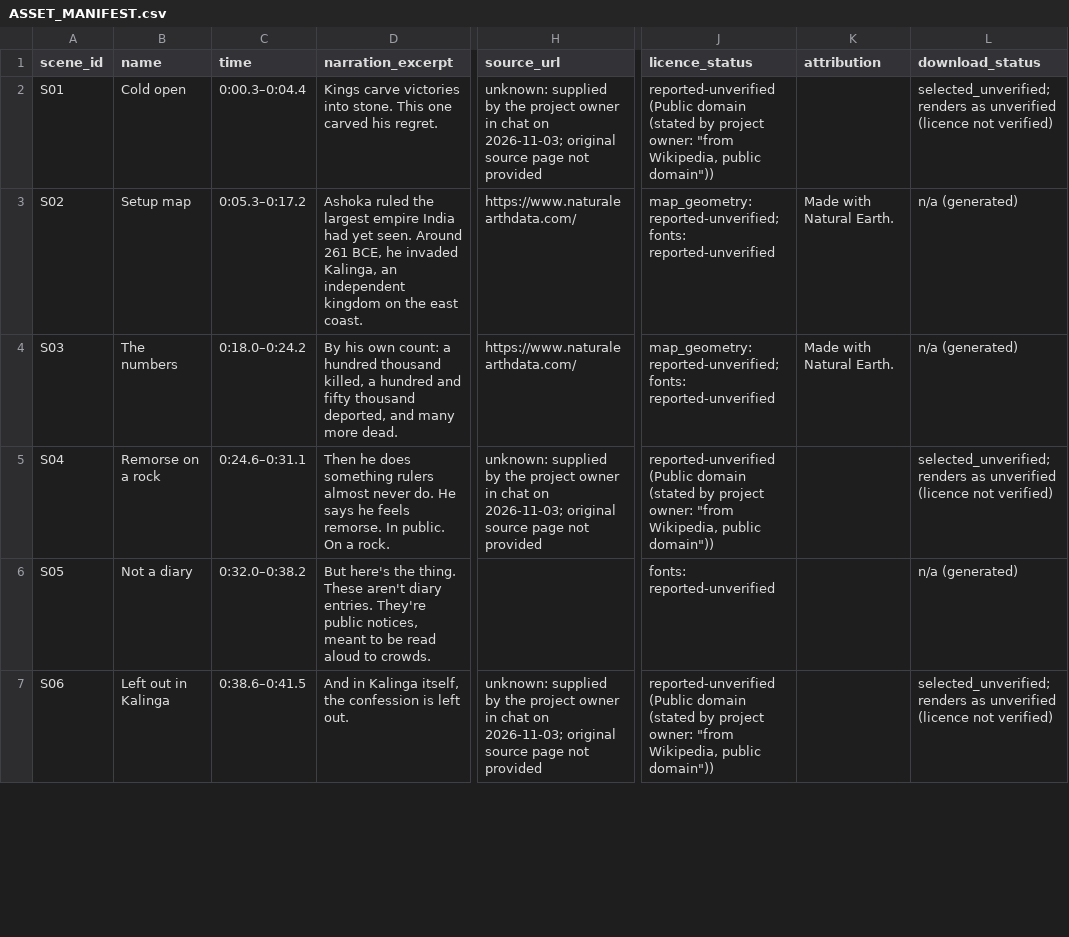
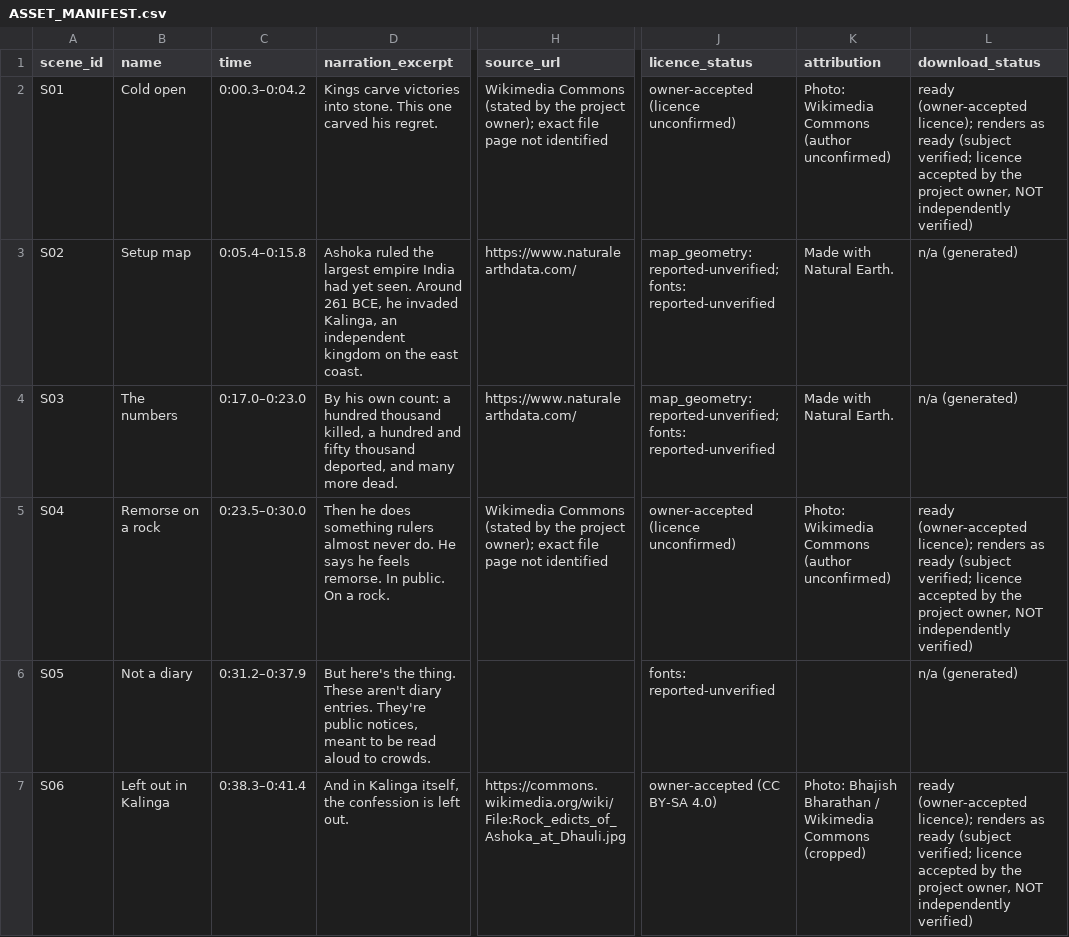
Before and after one commit to Abhishek14000/Annu-not-malik, a CSV file: ashoka-explainer/video/ASSET_MANIFEST.csv, drawn as a sheet; only a part is shown, gaps mark what is left out; the diff covers the shown part only; the diff names each change by its address in the sheet, - before the commit and + after, or states it on an @@ line.

```diff
--- a/ashoka-explainer/video/ASSET_MANIFEST.csv
+++ b/ashoka-explainer/video/ASSET_MANIFEST.csv
-C2 (time): 0:00.3–0:04.4
+C2 (time): 0:00.3–0:04.2
-H2 (source_url): unknown: supplied by the project owner in chat on 2026-11-03; original source page not provided
+H2 (source_url): Wikimedia Commons (stated by the project owner); exact file page not identified
-J2 (licence_status): reported-unverified (Public domain (stated by project owner: "from Wikipedia, public domain"))
+J2 (licence_status): owner-accepted (licence unconfirmed)
-K2 (attribution): (empty)
+K2 (attribution): Photo: Wikimedia Commons (author unconfirmed)
-L2 (download_status): selected_unverified; renders as unverified (licence not verified)
+L2 (download_status): ready (owner-accepted licence); renders as ready (subject verified; licence accepted by the project owner, NOT independently verified)
-C3 (time): 0:05.3–0:17.2
+C3 (time): 0:05.4–0:15.8
-C4 (time): 0:18.0–0:24.2
+C4 (time): 0:17.0–0:23.0
-C5 (time): 0:24.6–0:31.1
+C5 (time): 0:23.5–0:30.0
-H5 (source_url): unknown: supplied by the project owner in chat on 2026-11-03; original source page not provided
+H5 (source_url): Wikimedia Commons (stated by the project owner); exact file page not identified
-J5 (licence_status): reported-unverified (Public domain (stated by project owner: "from Wikipedia, public domain"))
+J5 (licence_status): owner-accepted (licence unconfirmed)
-K5 (attribution): (empty)
+K5 (attribution): Photo: Wikimedia Commons (author unconfirmed)
-L5 (download_status): selected_unverified; renders as unverified (licence not verified)
+L5 (download_status): ready (owner-accepted licence); renders as ready (subject verified; licence accepted by the project owner, NOT independently verified)
-C6 (time): 0:32.0–0:38.2
+C6 (time): 0:31.2–0:37.9
-C7 (time): 0:38.6–0:41.5
+C7 (time): 0:38.3–0:41.4
-H7 (source_url): unknown: supplied by the project owner in chat on 2026-11-03; original source page not provided
+H7 (source_url): https://commons.wikimedia.org/wiki/File:Rock_edicts_of_Ashoka_at_Dhauli.jpg
-J7 (licence_status): reported-unverified (Public domain (stated by project owner: "from Wikipedia, public domain"))
+J7 (licence_status): owner-accepted (CC BY-SA 4.0)
-K7 (attribution): (empty)
+K7 (attribution): Photo: Bhajish Bharathan / Wikimedia Commons (cropped)
-L7 (download_status): selected_unverified; renders as unverified (licence not verified)
+L7 (download_status): ready (owner-accepted licence); renders as ready (subject verified; licence accepted by the project owner, NOT independently verified)
```
Also changed, not shown: 1 added row and 28 edited cells elsewhere in this file, 23 other files.
